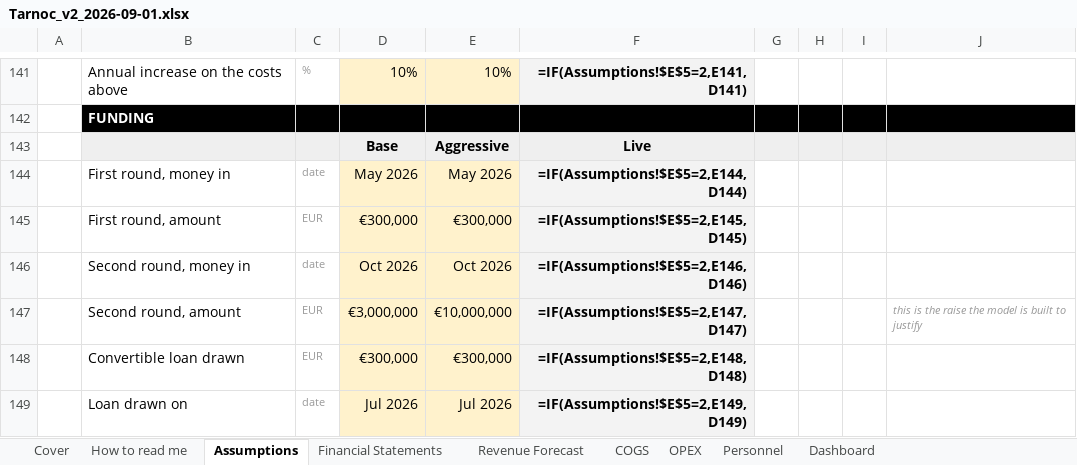
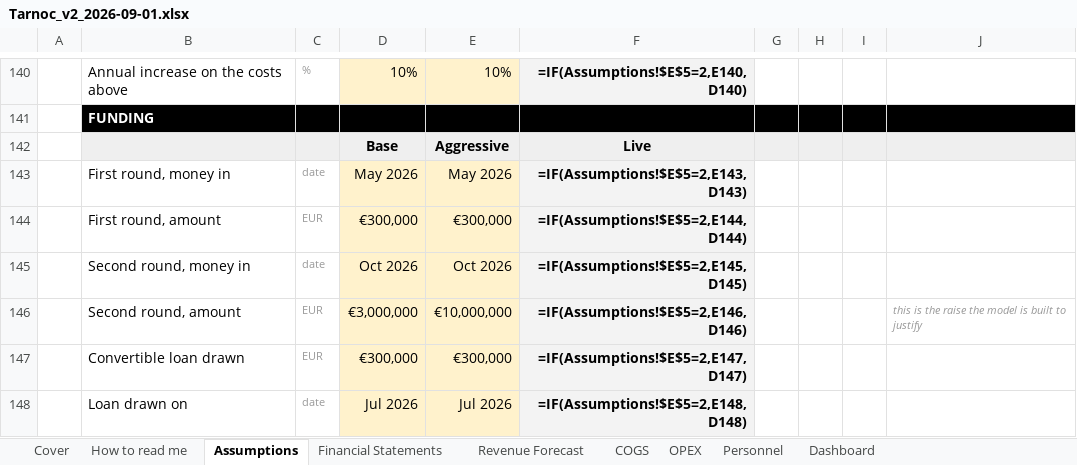
Before and after one commit to SMDevolute/financial-models, an Excel workbook: models/Tarnoc_v2_2026-09-01.xlsx, sheet Assumptions, drawn as a sheet; only a part is shown, gaps mark what is left out; values as stored, in another font and other column widths than the file's, no borders; formulas without a stored value are shown as written; addresses are those after the commit; the diff covers the shown part only; the diff names each change by its address in the sheet, - before the commit and + after, or states it on an @@ line.

```diff
--- a/models/Tarnoc_v2_2026-09-01.xlsx (sheet Assumptions)
+++ b/models/Tarnoc_v2_2026-09-01.xlsx (sheet Assumptions)
-F140: =IF(Assumptions!$E$5=2,E141,D141)
+F140: =IF(Assumptions!$E$5=2,E140,D140)
-F143: =IF(Assumptions!$E$5=2,E144,D144)
+F143: =IF(Assumptions!$E$5=2,E143,D143)
-F144: =IF(Assumptions!$E$5=2,E145,D145)
+F144: =IF(Assumptions!$E$5=2,E144,D144)
-F145: =IF(Assumptions!$E$5=2,E146,D146)
+F145: =IF(Assumptions!$E$5=2,E145,D145)
-F146: =IF(Assumptions!$E$5=2,E147,D147)
+F146: =IF(Assumptions!$E$5=2,E146,D146)
-F147: =IF(Assumptions!$E$5=2,E148,D148)
+F147: =IF(Assumptions!$E$5=2,E147,D147)
-F148: =IF(Assumptions!$E$5=2,E149,D149)
+F148: =IF(Assumptions!$E$5=2,E148,D148)
```
Also changed, not shown: 2 added rows, 3 removed rows and 20 edited cells elsewhere in this sheet, sheet Personnel, sheet OPEX, sheet Financial Statements, sheet Dashboard, 3 other files.
